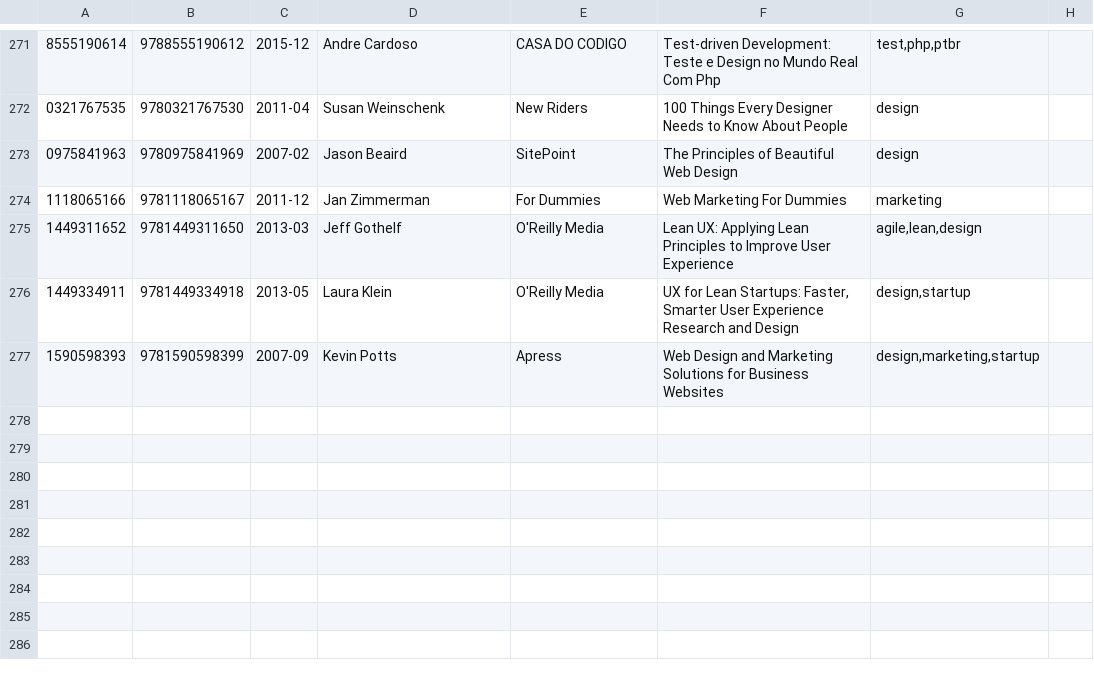
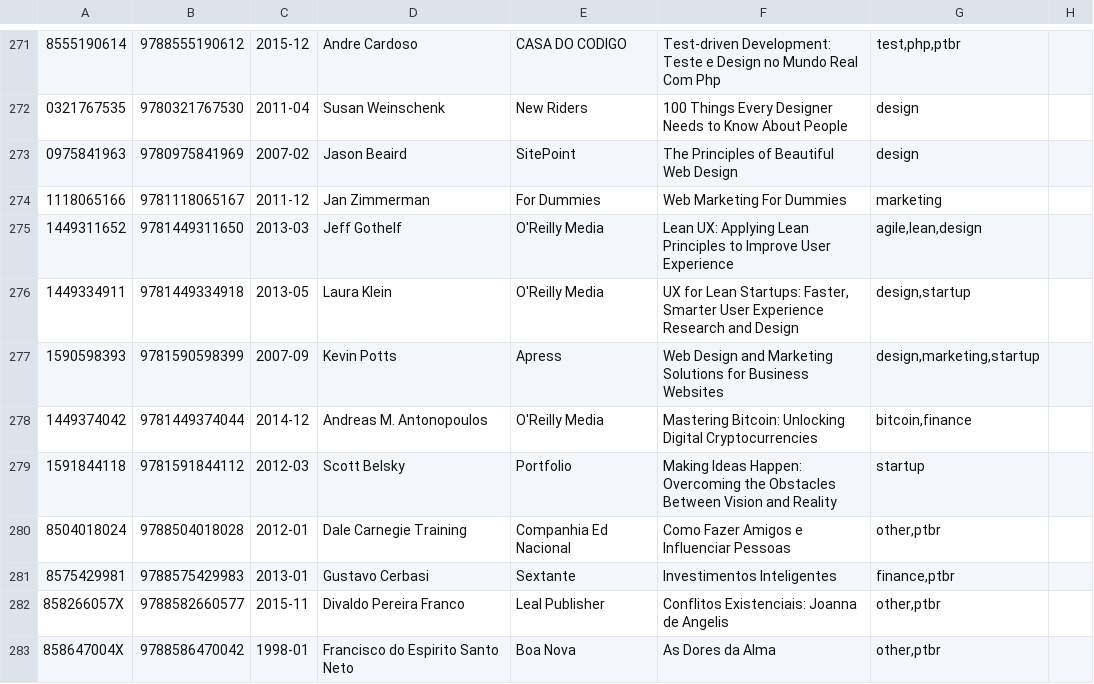
Before and after one commit to gustavohenrique/books, a CSV file: books.csv, drawn as a sheet; only a part is shown, gaps mark what is left out; the diff names each change by its address in the sheet, - before the commit and + after, or states it on an @@ line.

Commit message:
Added others

```diff
--- a/books.csv
+++ b/books.csv
+row 278: 1449374042 | 9781449374044 | 2014-12 | Andreas M. Antonopoulos | O'Reilly Media | Mastering Bitcoin: Unlocking Digital Cryptocurrencies | bitcoin,finance
+row 279: 1591844118 | 9781591844112 | 2012-03 | Scott Belsky | Portfolio | Making Ideas Happen: Overcoming the Obstacles Between Vision and Reality | startup
+row 280: 8504018024 | 9788504018028 | 2012-01 | Dale Carnegie Training | Companhia Ed Nacional | Como Fazer Amigos e Influenciar Pessoas | other,ptbr
+row 281: 8575429981 | 9788575429983 | 2013-01 | Gustavo Cerbasi | Sextante | Investimentos Inteligentes | finance,ptbr
+row 282: 858266057X | 9788582660577 | 2015-11 | Divaldo Pereira Franco | Leal Publisher | Conflitos Existenciais: Joanna de Angelis | other,ptbr
+row 283: 858647004X | 9788586470042 | 1998-01 | Francisco do Espirito Santo Neto | Boa Nova | As Dores da Alma | other,ptbr
```
Also changed, not shown: 14 other files.
